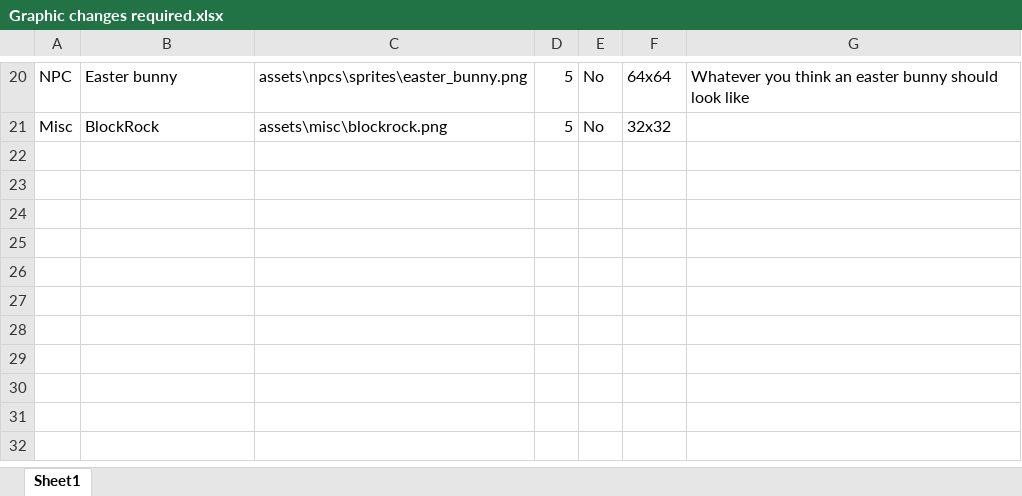
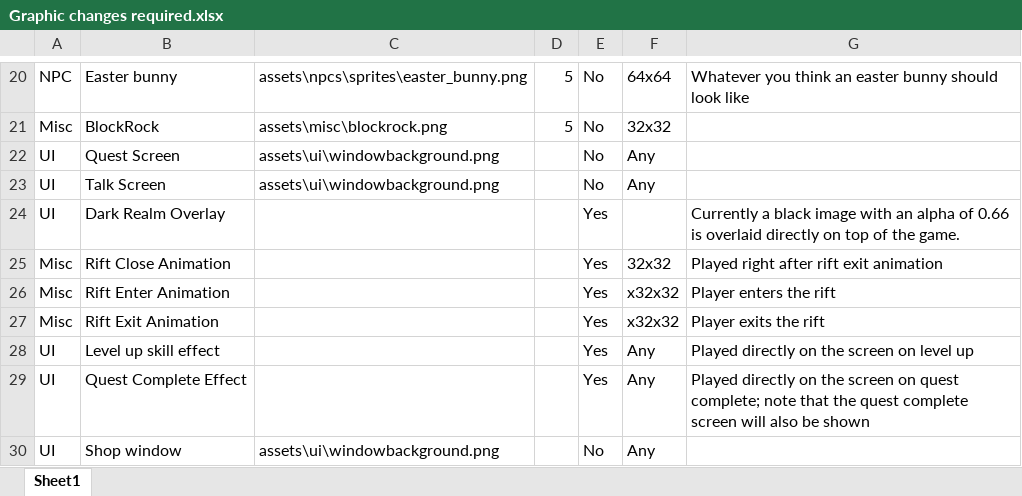
Before and after one commit to jer-lim/GRPG, an Excel workbook: Graphic changes required.xlsx, sheet Sheet1, drawn as a sheet; only a part is shown, gaps mark what is left out; values as stored, in another font and other column widths than the file's, no borders; conditional formats not drawn; the diff names each change by its address in the sheet, - before the commit and + after, or states it on an @@ line.

Commit message:
Added more planend changes

```diff
--- a/Graphic changes required.xlsx (sheet Sheet1)
+++ b/Graphic changes required.xlsx (sheet Sheet1)
+row 22: UI | Quest Screen | assets\ui\windowbackground.png |  | No | Any
+row 23: UI | Talk Screen | assets\ui\windowbackground.png |  | No | Any
+row 24: UI | Dark Realm Overlay |  |  | Yes |  | Currently a black image with an alpha of 0.66 is overlaid directly on top of the game.
+row 25: Misc | Rift Close Animation |  |  | Yes | 32x32 | Played right after rift exit animation
+row 26: Misc | Rift Enter Animation |  |  | Yes | x32x32 | Player enters the rift
+row 27: Misc | Rift Exit Animation |  |  | Yes | x32x32 | Player exits the rift
+row 28: UI | Level up skill effect |  |  | Yes | Any | Played directly on the screen on level up
+row 29: UI | Quest Complete Effect |  |  | Yes | Any | Played directly on the screen on quest complete; note that the quest complete screen will also be shown
+row 30: UI | Shop window | assets\ui\windowbackground.png |  | No | Any
```
